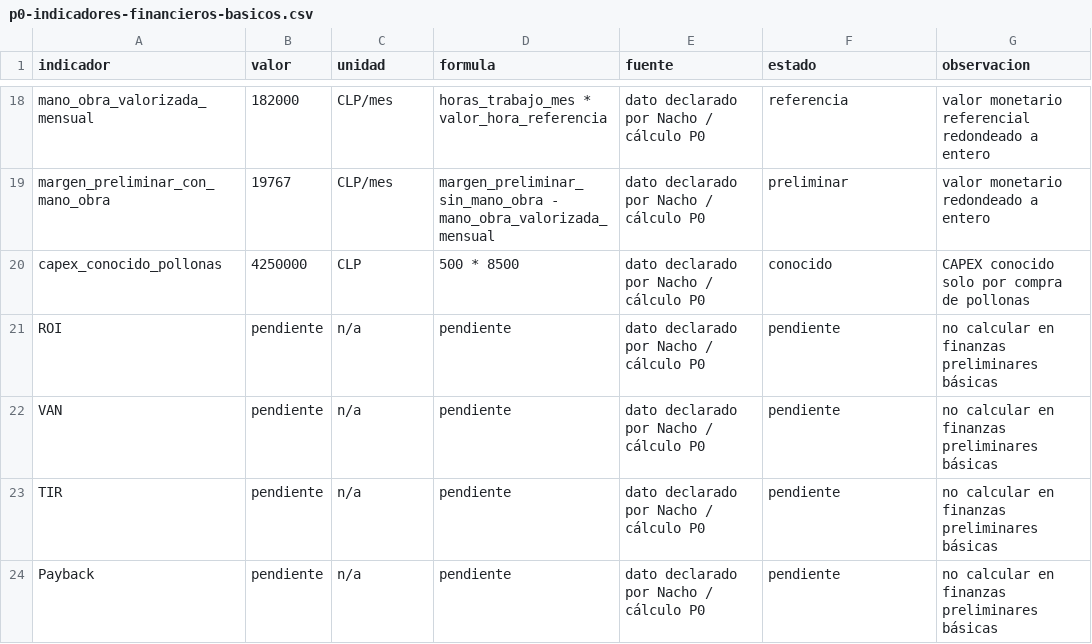
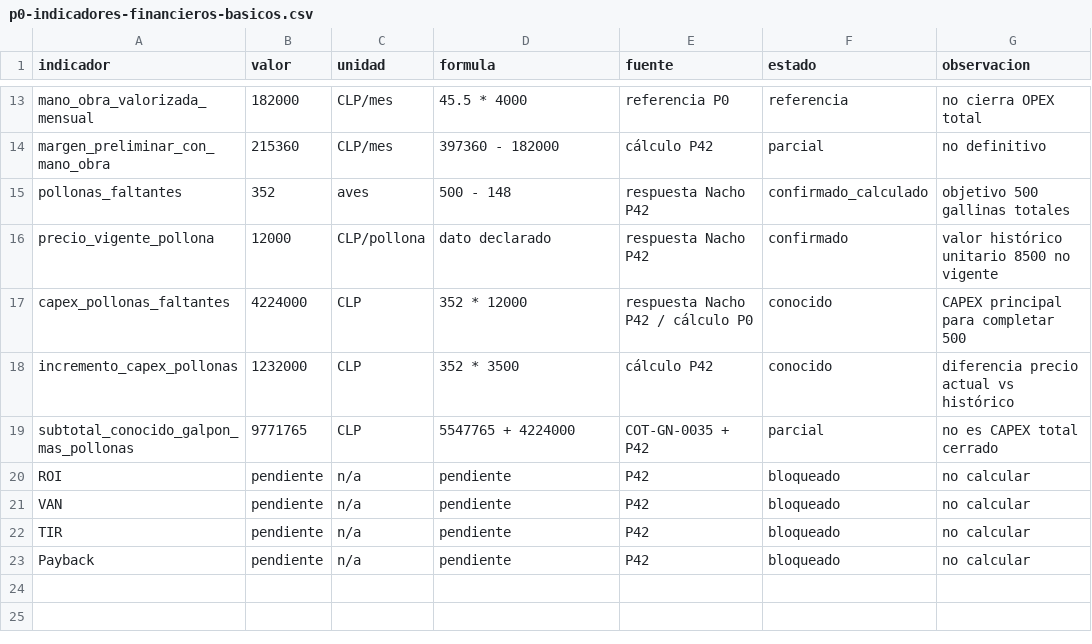
Before and after one commit to jeannorambuena/gallinero-2000, a CSV file: datos/procesados/indicadores/p0-indicadores-financieros-basicos.csv, drawn as a sheet; only a part is shown, gaps mark what is left out; removed rows and columns are numbered as before the commit, all else as after; the diff covers the shown part only; the diff names each change by its address in the sheet, - before the commit and + after, or states it on an @@ line.

Commit message:
P42 sincroniza dashboard Nacho y corrige pollonas faltantes

```diff
--- a/datos/procesados/indicadores/p0-indicadores-financieros-basicos.csv
+++ b/datos/procesados/indicadores/p0-indicadores-financieros-basicos.csv
-D13 (formula): horas_trabajo_mes * valor_hora_referencia
+D13 (formula): 45.5 * 4000
-E13 (fuente): dato declarado por Nacho / cálculo P0
+E13 (fuente): referencia P0
-G13 (observacion): valor monetario referencial redondeado a entero
+G13 (observacion): no cierra OPEX total
-B14 (valor): 19767
+B14 (valor): 215360
-D14 (formula): margen_preliminar_sin_mano_obra - mano_obra_valorizada_mensual
+D14 (formula): 397360 - 182000
-E14 (fuente): dato declarado por Nacho / cálculo P0
+E14 (fuente): cálculo P42
-F14 (estado): preliminar
+F14 (estado): parcial
-G14 (observacion): valor monetario redondeado a entero
+G14 (observacion): no definitivo
-row 20: capex_conocido_pollonas | 4250000 | CLP | 500 * 8500 | dato declarado por Nacho / cálculo P0 | conocido | CAPEX conocido solo por compra de pollonas
+row 15: pollonas_faltantes | 352 | aves | 500 - 148 | respuesta Nacho P42 | confirmado_calculado | objetivo 500 gallinas totales
+row 16: precio_vigente_pollona | 12000 | CLP/pollona | dato declarado | respuesta Nacho P42 | confirmado | valor histórico unitario 8500 no vigente
+row 17: capex_pollonas_faltantes | 4224000 | CLP | 352 * 12000 | respuesta Nacho P42 / cálculo P0 | conocido | CAPEX principal para completar 500
+row 18: incremento_capex_pollonas | 1232000 | CLP | 352 * 3500 | cálculo P42 | conocido | diferencia precio actual vs histórico
+row 19: subtotal_conocido_galpon_mas_pollonas | 9771765 | CLP | 5547765 + 4224000 | COT-GN-0035 + P42 | parcial | no es CAPEX total cerrado
-E20:E23 (fuente): dato declarado por Nacho / cálculo P0
+E20:E23 (fuente): P42
-F20:F23 (estado): pendiente
+F20:F23 (estado): bloqueado
-G20:G23 (observacion): no calcular en finanzas preliminares básicas
+G20:G23 (observacion): no calcular
```
Also changed, not shown: 2 added rows, 7 removed rows and 28 edited cells elsewhere in this file, datos/entrada/capex/cotizaciones-capex.csv, datos/entrada/flujo/flujo-proyectado-500.csv, 38 other files.
